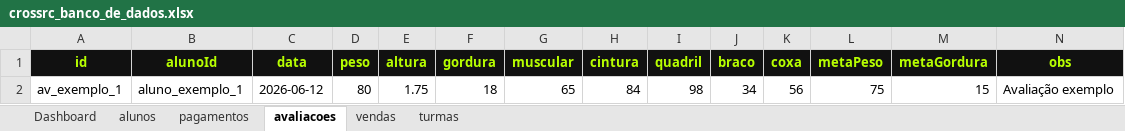
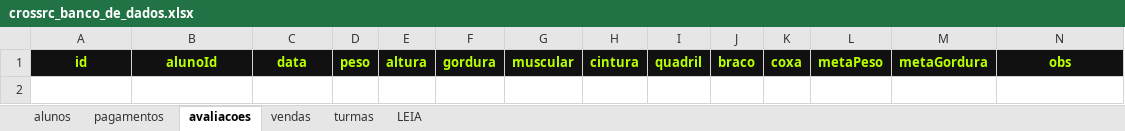
Before and after one commit to gabrieltrindademb0-wq/CROSS.RC, an Excel workbook: crossrc_banco_de_dados.xlsx, sheet avaliacoes, drawn as a sheet; only a part is shown; values as stored, in another font and other column widths than the file's, no borders; table styles not drawn; rows hold the shown columns only; the diff names each change by its address in the sheet, - before the commit and + after, or states it on an @@ line.

```diff
--- a/crossrc_banco_de_dados.xlsx (sheet avaliacoes)
+++ b/crossrc_banco_de_dados.xlsx (sheet avaliacoes)
-sheet tab: Dashboard
+sheet tab: LEIA
-row 2: av_exemplo_1 | aluno_exemplo_1 | 2026-06-12 | 80 | 1.75 | 18 | 65 | 84 | 98 | 34 | 56 | 75 | 15 | Avaliação exemplo
```
Also changed, not shown: sheet alunos, sheet vendas, sheet pagamentos, sheet turmas, 6 other files.
